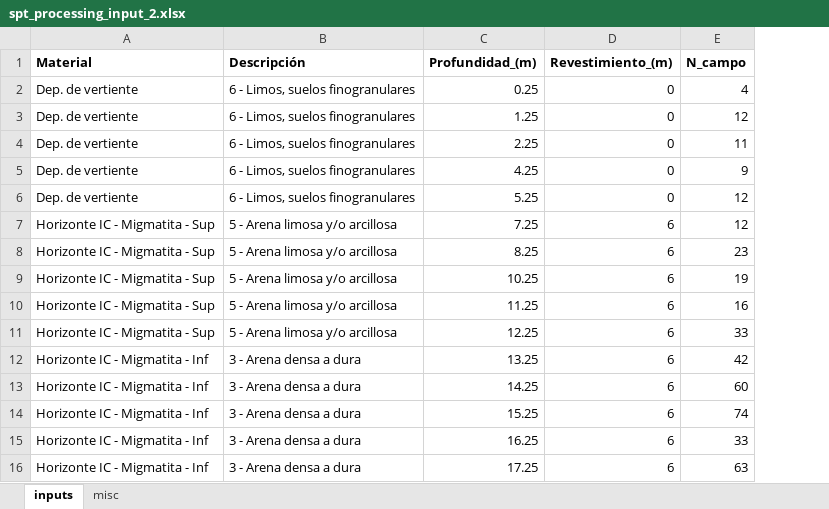
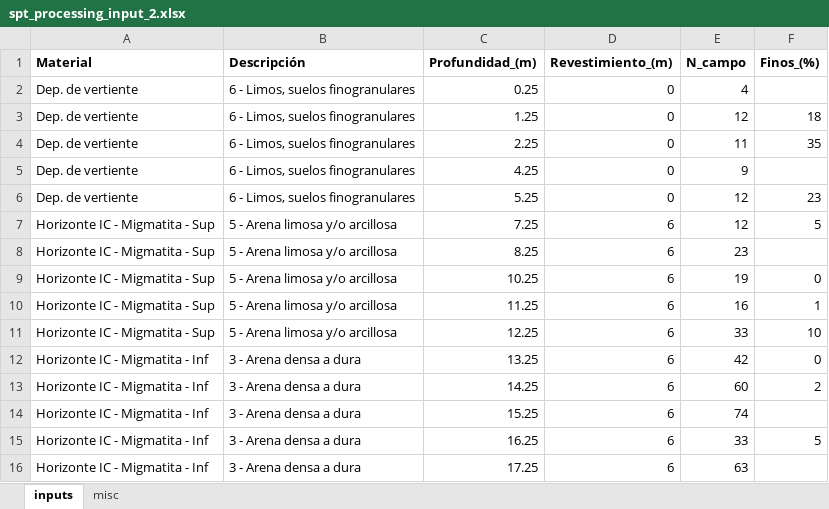
Before and after one commit to eamontoyaa/data4testing, an Excel workbook: spt/spt_processing_input_2.xlsx, sheet inputs, drawn as a sheet; values as stored, in another font and other column widths than the file's, no borders; the diff names each change by its address in the sheet, - before the commit and + after, or states it on an @@ line.

```diff
--- a/spt/spt_processing_input_2.xlsx (sheet inputs)
+++ b/spt/spt_processing_input_2.xlsx (sheet inputs)
+column F (Finos_(%)), rows 3-15: 18 | 35 |  | 23 | 5 |  | 0 | 1 | 10 | 0 | 2 |  | 5
```
Also changed, not shown: 3 other files.
